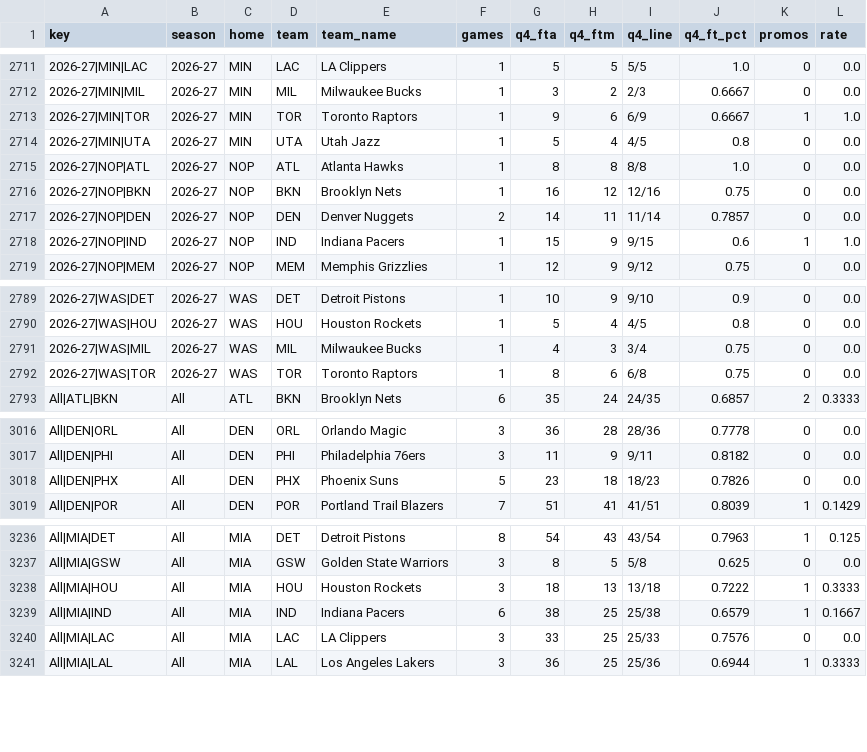
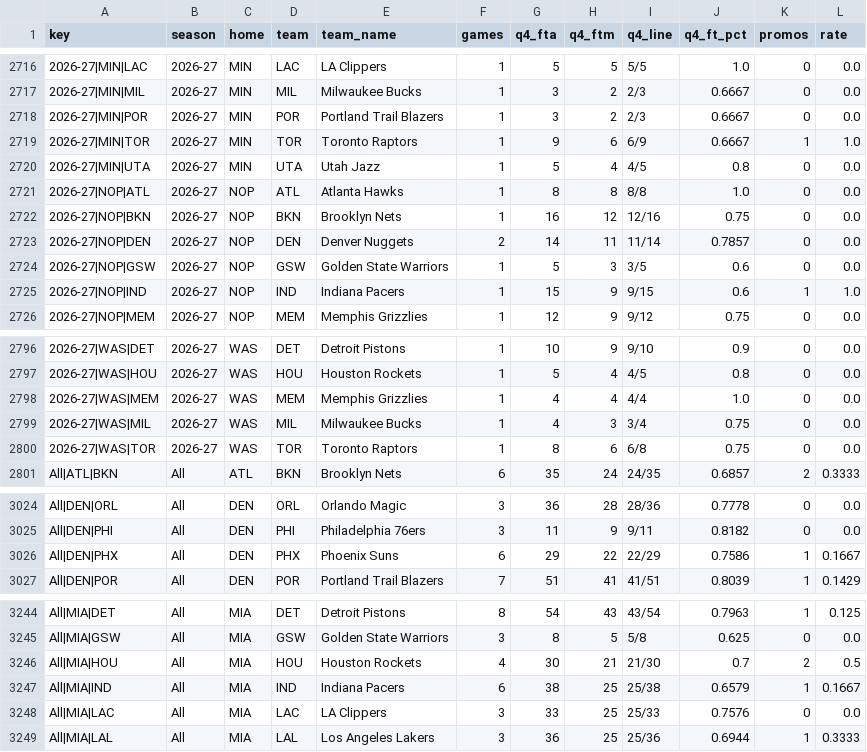
Before and after one commit to vchen007/vchen007.github.io, a CSV file: nba-ft-promo/data/summary_matchups.csv, drawn as a sheet; only a part is shown, gaps mark what is left out; the diff covers the shown part only.

```diff
--- a/nba-ft-promo/data/summary_matchups.csv
+++ b/nba-ft-promo/data/summary_matchups.csv
@@ -2712,2 +2717,3 @@ key,season,home,team,team_name,games,q4_fta,q4_ftm,q4_line,q4_ft_pct,promos,rate
 2026-27|MIN|MIL,2026-27,MIN,MIL,Milwaukee Bucks,1,3,2,2/3,0.6667,0,0.0
+2026-27|MIN|POR,2026-27,MIN,POR,Portland Trail Blazers,1,3,2,2/3,0.6667,0,0.0
 2026-27|MIN|TOR,2026-27,MIN,TOR,Toronto Raptors,1,9,6,6/9,0.6667,1,1.0
@@ -2717,2 +2723,3 @@ key,season,home,team,team_name,games,q4_fta,q4_ftm,q4_line,q4_ft_pct,promos,rate
 2026-27|NOP|DEN,2026-27,NOP,DEN,Denver Nuggets,2,14,11,11/14,0.7857,0,0.0
+2026-27|NOP|GSW,2026-27,NOP,GSW,Golden State Warriors,1,5,3,3/5,0.6,0,0.0
 2026-27|NOP|IND,2026-27,NOP,IND,Indiana Pacers,1,15,9,9/15,0.6,1,1.0
@@ -2790,2 +2797,3 @@ key,season,home,team,team_name,games,q4_fta,q4_ftm,q4_line,q4_ft_pct,promos,rate
 2026-27|WAS|HOU,2026-27,WAS,HOU,Houston Rockets,1,5,4,4/5,0.8,0,0.0
+2026-27|WAS|MEM,2026-27,WAS,MEM,Memphis Grizzlies,1,4,4,4/4,1.0,0,0.0
 2026-27|WAS|MIL,2026-27,WAS,MIL,Milwaukee Bucks,1,4,3,3/4,0.75,0,0.0
@@ -3017,3 +3025,3 @@ All|DEN|ORL,All,DEN,ORL,Orlando Magic,3,36,28,28/36,0.7778,0,0.0
 All|DEN|PHI,All,DEN,PHI,Philadelphia 76ers,3,11,9,9/11,0.8182,0,0.0
-All|DEN|PHX,All,DEN,PHX,Phoenix Suns,5,23,18,18/23,0.7826,0,0.0
+All|DEN|PHX,All,DEN,PHX,Phoenix Suns,6,29,22,22/29,0.7586,1,0.1667
 All|DEN|POR,All,DEN,POR,Portland Trail Blazers,7,51,41,41/51,0.8039,1,0.1429
@@ -3237,3 +3245,3 @@ All|MIA|DET,All,MIA,DET,Detroit Pistons,8,54,43,43/54,0.7963,1,0.125
 All|MIA|GSW,All,MIA,GSW,Golden State Warriors,3,8,5,5/8,0.625,0,0.0
-All|MIA|HOU,All,MIA,HOU,Houston Rockets,3,18,13,13/18,0.7222,1,0.3333
+All|MIA|HOU,All,MIA,HOU,Houston Rockets,4,30,21,21/30,0.7,2,0.5
 All|MIA|IND,All,MIA,IND,Indiana Pacers,6,38,25,25/38,0.6579,1,0.1667
```
Also changed, not shown: 5 added rows and 33 edited cells elsewhere in this file, nba-ft-promo/data/games.csv, nba-ft-promo/data/player_seasons.csv, 16 other files.
